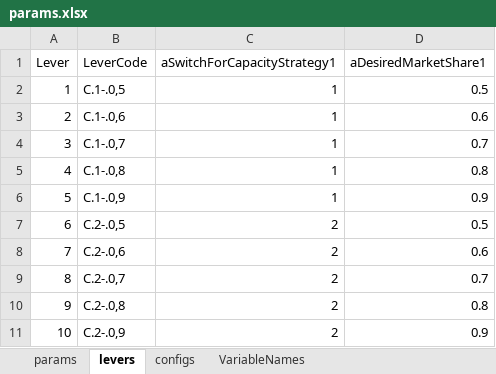
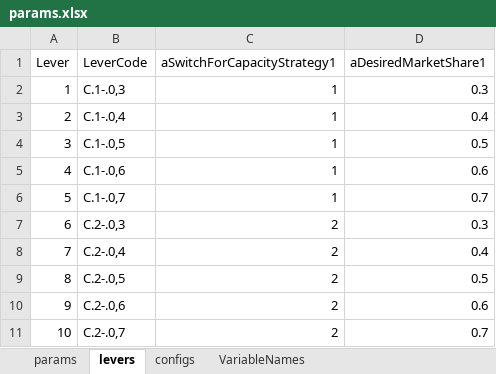
Before and after one commit to pedroliman/ms-rdm-dissertation, an Excel workbook: models/dissertation-model/modelo-R/params.xlsx, sheet levers, drawn as a sheet; values as stored, in another font and other column widths than the file's, no borders; the diff names each change by its address in the sheet, - before the commit and + after, or states it on an @@ line.

```diff
--- a/models/dissertation-model/modelo-R/params.xlsx (sheet levers)
+++ b/models/dissertation-model/modelo-R/params.xlsx (sheet levers)
-B2 (LeverCode): C.1-.0,5
+B2 (LeverCode): C.1-.0,3
-D2 (aDesiredMarketShare1): 0.5
+D2 (aDesiredMarketShare1): 0.3
-B3 (LeverCode): C.1-.0,6
+B3 (LeverCode): C.1-.0,4
-D3 (aDesiredMarketShare1): 0.6
+D3 (aDesiredMarketShare1): 0.4
-B4 (LeverCode): C.1-.0,7
+B4 (LeverCode): C.1-.0,5
-D4 (aDesiredMarketShare1): 0.7
+D4 (aDesiredMarketShare1): 0.5
-B5 (LeverCode): C.1-.0,8
+B5 (LeverCode): C.1-.0,6
-D5 (aDesiredMarketShare1): 0.8
+D5 (aDesiredMarketShare1): 0.6
-B6 (LeverCode): C.1-.0,9
+B6 (LeverCode): C.1-.0,7
-D6 (aDesiredMarketShare1): 0.9
+D6 (aDesiredMarketShare1): 0.7
-B7 (LeverCode): C.2-.0,5
+B7 (LeverCode): C.2-.0,3
-D7 (aDesiredMarketShare1): 0.5
+D7 (aDesiredMarketShare1): 0.3
-B8 (LeverCode): C.2-.0,6
+B8 (LeverCode): C.2-.0,4
-D8 (aDesiredMarketShare1): 0.6
+D8 (aDesiredMarketShare1): 0.4
-B9 (LeverCode): C.2-.0,7
+B9 (LeverCode): C.2-.0,5
-D9 (aDesiredMarketShare1): 0.7
+D9 (aDesiredMarketShare1): 0.5
-B10 (LeverCode): C.2-.0,8
+B10 (LeverCode): C.2-.0,6
-D10 (aDesiredMarketShare1): 0.8
+D10 (aDesiredMarketShare1): 0.6
-B11 (LeverCode): C.2-.0,9
+B11 (LeverCode): C.2-.0,7
-D11 (aDesiredMarketShare1): 0.9
+D11 (aDesiredMarketShare1): 0.7
```
Also changed, not shown: sheet params, 7 other files.
